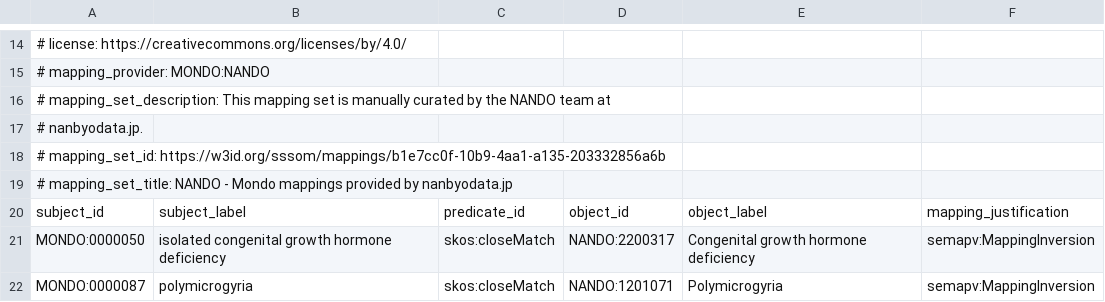
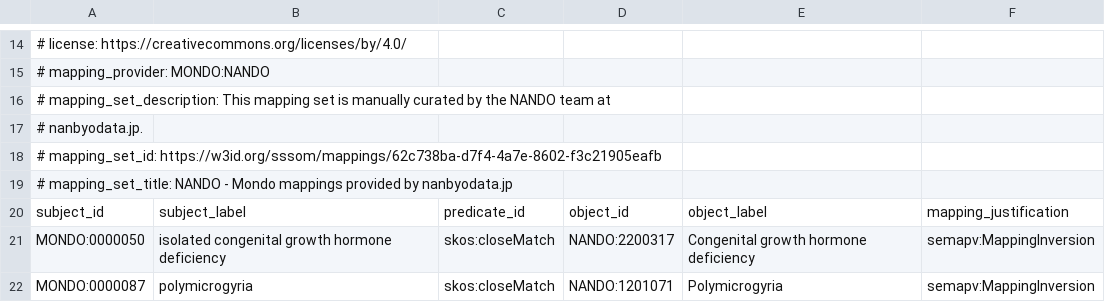
Before and after one commit to monarch-initiative/mondo-ingest, a TSV file: src/mappings/mondo-nando.sssom.tsv, drawn as a sheet; only a part is shown, gaps mark what is left out.

```diff
--- a/src/mappings/mondo-nando.sssom.tsv
+++ b/src/mappings/mondo-nando.sssom.tsv
@@ -17,3 +17,3 @@
 #   nanbyodata.jp.
-# mapping_set_id: https://w3id.org/sssom/mappings/b1e7cc0f-10b9-4aa1-a135-203332856a6b
+# mapping_set_id: https://w3id.org/sssom/mappings/62c738ba-d7f4-4a7e-8602-f3c21905eafb
 # mapping_set_title: NANDO - Mondo mappings provided by nanbyodata.jp
```
Also changed, not shown: src/ontology/external/mondo-clingen.robot.tsv, 19 other files.
